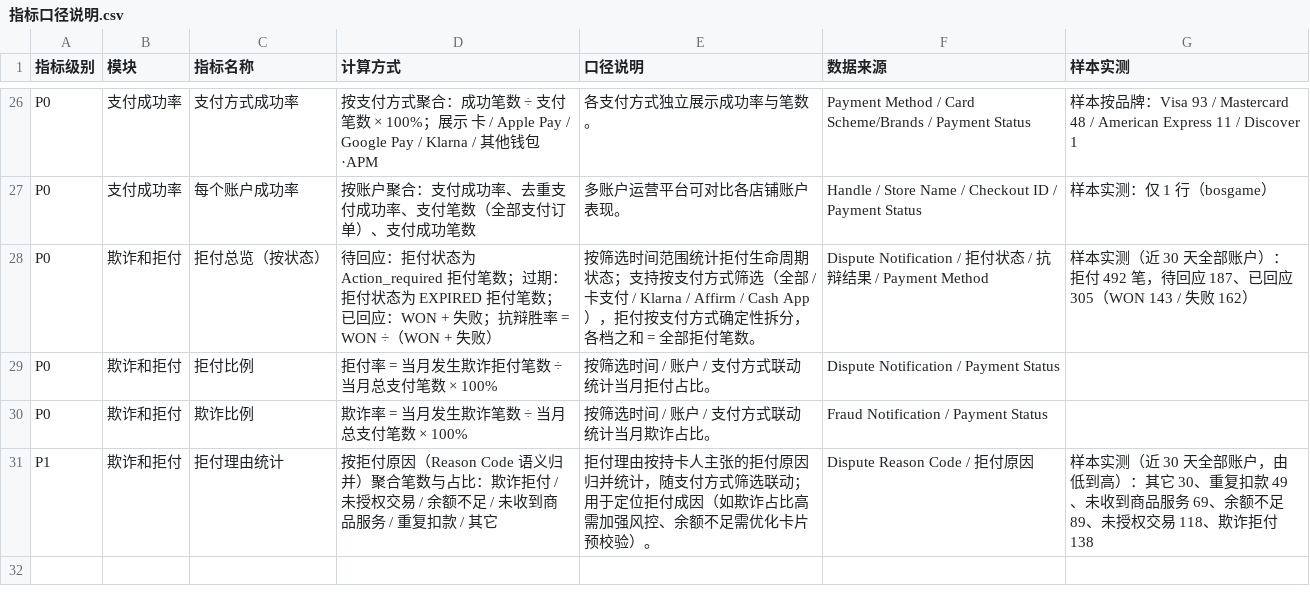
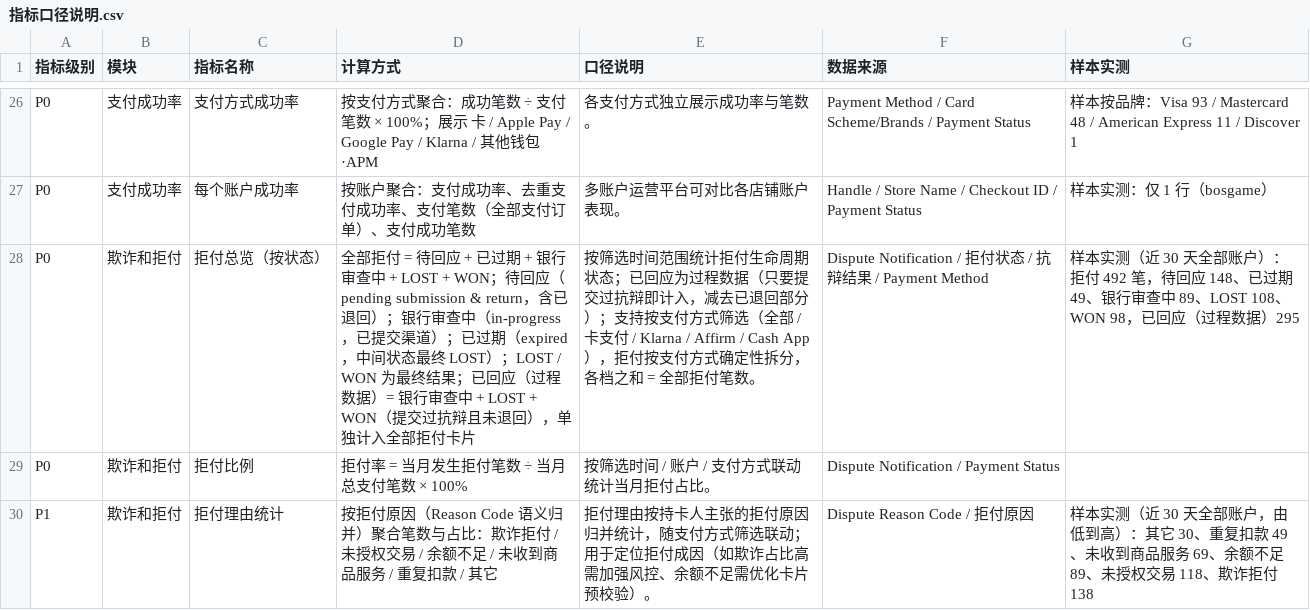
Before and after one commit to alan7414/slp-data-insights-demo, a CSV file: 指标口径说明.csv, drawn as a sheet; only a part is shown, gaps mark what is left out.

Commit message:
feat: 拒付总览状态机重构（全部/待回应/银行审查中/已过期/LOST/WON，已回应并入全部卡片）；删除欺诈比例指标，只保留拒付比例

```diff
--- a/指标口径说明.csv
+++ b/指标口径说明.csv
@@ -27,5 +27,4 @@ P0,支付成功率,支付方式成功率,按支付方式聚合：成功笔数 ÷
 P0,支付成功率,每个账户成功率,按账户聚合：支付成功率、去重支付成功率、支付笔数（全部支付订单）、支付成功笔数,多账户运营平台可对比各店铺账户表现。,Handle / Store Name / Checkout ID / Payment Status,样本实测：仅 1 行（bosgame）
-P0,欺诈和拒付,拒付总览（按状态）,待回应：拒付状态为 Action_required 拒付笔数；过期：拒付状态为 EXPIRED 拒付笔数；已回应：WON + 失败；抗辩胜率 = WON ÷（WON + 失败）,按筛选时间范围统计拒付生命周期状态；支持按支付方式筛选（全部 / 卡支付 / Klarna / Affirm / Cash App），拒付按支付方式确定性拆分，各档之和 = 全部拒付笔数。,Dispute Notification / 拒付状态 / 抗辩结果 / Payment Method,样本实测（近 30 天全部账户）：拒付 492 笔，待回应 187、已回应 305（WON 143 / 失败 162）
-P0,欺诈和拒付,拒付比例,拒付率 = 当月发生欺诈拒付笔数 ÷ 当月总支付笔数 × 100%,按筛选时间 / 账户 / 支付方式联动统计当月拒付占比。,Dispute Notification / Payment Status,
-P0,欺诈和拒付,欺诈比例,欺诈率 = 当月发生欺诈笔数 ÷ 当月总支付笔数 × 100%,按筛选时间 / 账户 / 支付方式联动统计当月欺诈占比。,Fraud Notification / Payment Status,
+P0,欺诈和拒付,拒付总览（按状态）,全部拒付 = 待回应 + 已过期 + 银行审查中 + LOST + WON；待回应（pending submission & return，含已退回）；银行审查中（in-progress，已提交渠道）；已过期（expired，中间状态最终 LOST）；LOST / WON 为最终结果；已回应（过程数据）= 银行审查中 + LOST + WON（提交过抗辩且未退回），单独计入全部拒付卡片,按筛选时间范围统计拒付生命周期状态；已回应为过程数据（只要提交过抗辩即计入，减去已退回部分）；支持按支付方式筛选（全部 / 卡支付 / Klarna / Affirm / Cash App），拒付按支付方式确定性拆分，各档之和 = 全部拒付笔数。,Dispute Notification / 拒付状态 / 抗辩结果 / Payment Method,样本实测（近 30 天全部账户）：拒付 492 笔，待回应 148、已过期 49、银行审查中 89、LOST 108、WON 98，已回应（过程数据）295
+P0,欺诈和拒付,拒付比例,拒付率 = 当月发生拒付笔数 ÷ 当月总支付笔数 × 100%,按筛选时间 / 账户 / 支付方式联动统计当月拒付占比。,Dispute Notification / Payment Status,
 P1,欺诈和拒付,拒付理由统计,按拒付原因（Reason Code 语义归并）聚合笔数与占比：欺诈拒付 / 未授权交易 / 余额不足 / 未收到商品服务 / 重复扣款 / 其它,拒付理由按持卡人主张的拒付原因归并统计，随支付方式筛选联动；用于定位拒付成因（如欺诈占比高需加强风控、余额不足需优化卡片预校验）。,Dispute Reason Code / 拒付原因,样本实测（近 30 天全部账户，由低到高）：其它 30、重复扣款 49、未收到商品服务 69、余额不足 89、未授权交易 118、欺诈拒付 138
```
Also changed, not shown: 2 other files.
